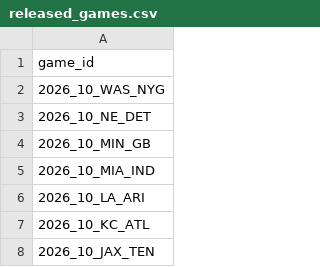
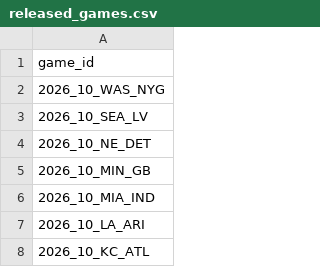
Before and after one commit to nflverse/nflverse-pbp-internal, a CSV file: released_games.csv, drawn as a sheet; only a part is shown; the shorter side is filled out with more unchanged rows.

```diff
--- a/released_games.csv
+++ b/released_games.csv
@@ -2,2 +2,3 @@ game_id
 2026_10_WAS_NYG
+2026_10_SEA_LV
 2026_10_NE_DET
```
